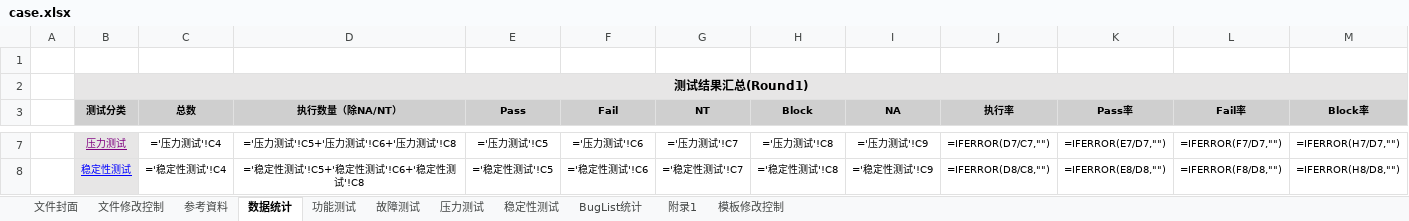
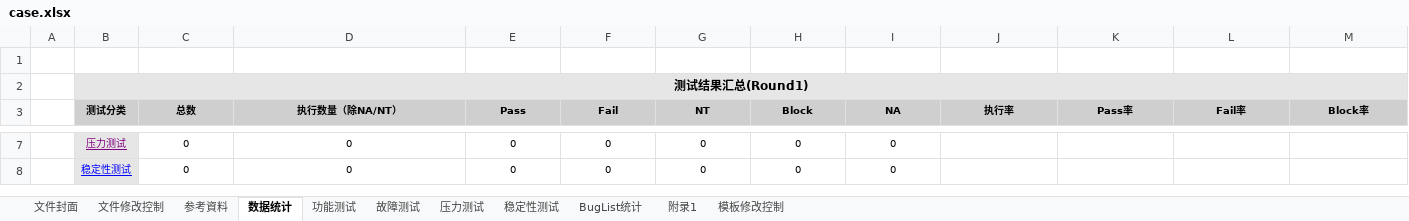
Before and after one commit to zhaoja1205/automatedTest, an Excel workbook: docs/case.xlsx, sheet 数据统计, drawn as a sheet; only a part is shown, gaps mark what is left out; values as stored, in another font and other column widths than the file's, no borders; formulas without a stored value are shown as written; the diff covers the shown part only; the diff names each change by its address in the sheet, - before the commit and + after, or states it on an @@ line.

```diff
--- a/docs/case.xlsx (sheet 数据统计)
+++ b/docs/case.xlsx (sheet 数据统计)
-C7 (总数): ='压力测试'!C4
+C7 (总数): 0
-D7 (执行数量（除NA/NT）): ='压力测试'!C5+'压力测试'!C6+'压力测试'!C8
+D7 (执行数量（除NA/NT）): 0
-E7 (Pass): ='压力测试'!C5
+E7 (Pass): 0
-F7 (Fail): ='压力测试'!C6
+F7 (Fail): 0
-G7 (NT): ='压力测试'!C7
+G7 (NT): 0
-H7 (Block): ='压力测试'!C8
+H7 (Block): 0
-I7 (NA): ='压力测试'!C9
+I7 (NA): 0
-J7 (执行率): =IFERROR(D7/C7,"")
+J7 (执行率): (empty)
-K7 (Pass率): =IFERROR(E7/D7,"")
+K7 (Pass率): (empty)
-L7 (Fail率): =IFERROR(F7/D7,"")
+L7 (Fail率): (empty)
-M7 (Block率): =IFERROR(H7/D7,"")
+M7 (Block率): (empty)
-C8 (总数): ='稳定性测试'!C4
+C8 (总数): 0
-D8 (执行数量（除NA/NT）): ='稳定性测试'!C5+'稳定性测试'!C6+'稳定性测试'!C8
+D8 (执行数量（除NA/NT）): 0
-E8 (Pass): ='稳定性测试'!C5
+E8 (Pass): 0
-F8 (Fail): ='稳定性测试'!C6
+F8 (Fail): 0
-G8 (NT): ='稳定性测试'!C7
+G8 (NT): 0
-H8 (Block): ='稳定性测试'!C8
+H8 (Block): 0
-I8 (NA): ='稳定性测试'!C9
+I8 (NA): 0
-J8 (执行率): =IFERROR(D8/C8,"")
+J8 (执行率): (empty)
-K8 (Pass率): =IFERROR(E8/D8,"")
+K8 (Pass率): (empty)
-L8 (Fail率): =IFERROR(F8/D8,"")
+L8 (Fail率): (empty)
-M8 (Block率): =IFERROR(H8/D8,"")
+M8 (Block率): (empty)
```
Also changed, not shown: 37 edited cells elsewhere in this sheet, sheet 功能测试, sheet 故障测试, sheet 压力测试, sheet 稳定性测试, 7 other files.
